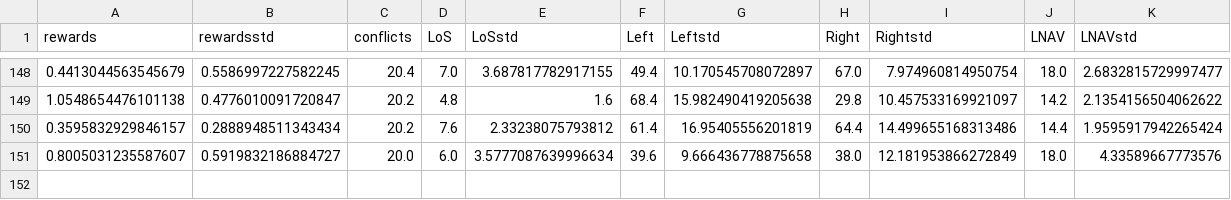
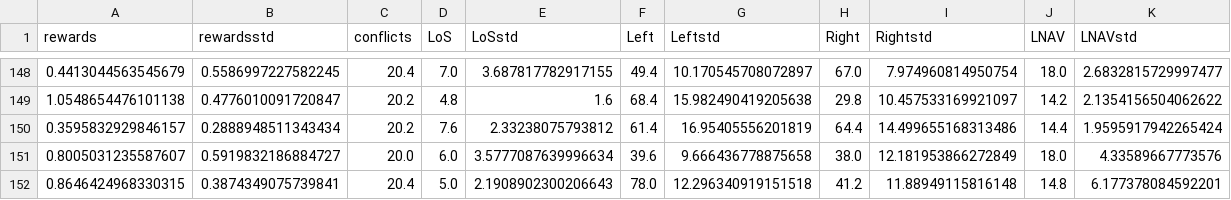
Before and after one commit to JHvanG/bluesky, a CSV file: results/validation_results/training_results_com120_3tran_test_SPARSE_32batch_1000000buffer.csv, drawn as a sheet; only a part is shown, gaps mark what is left out.

Commit message:
done with results

```diff
--- a/results/validation_results/training_results_com120_3tran_test_SPARSE_32batch_1000000buffer.csv
+++ b/results/validation_results/training_results_com120_3tran_test_SPARSE_32batch_1000000buffer.csv
@@ -151 +151,2 @@ rewards,rewardsstd,conflicts,LoS,LoSstd,Left,Leftstd,Right,Rightstd,LNAV,LNAVstd
 0.8005031235587607,0.5919832186884727,20.0,6.0,3.5777087639996634,39.6,9.666436778875658,38.0,12.181953866272849,18.0,4.33589667773576
+0.8646424968330315,0.3874349075739841,20.4,5.0,2.1908902300206643,78.0,12.296340919151518,41.2,11.88949115816148,14.8,6.177378084592201
```
Also changed, not shown: 1 other file.
